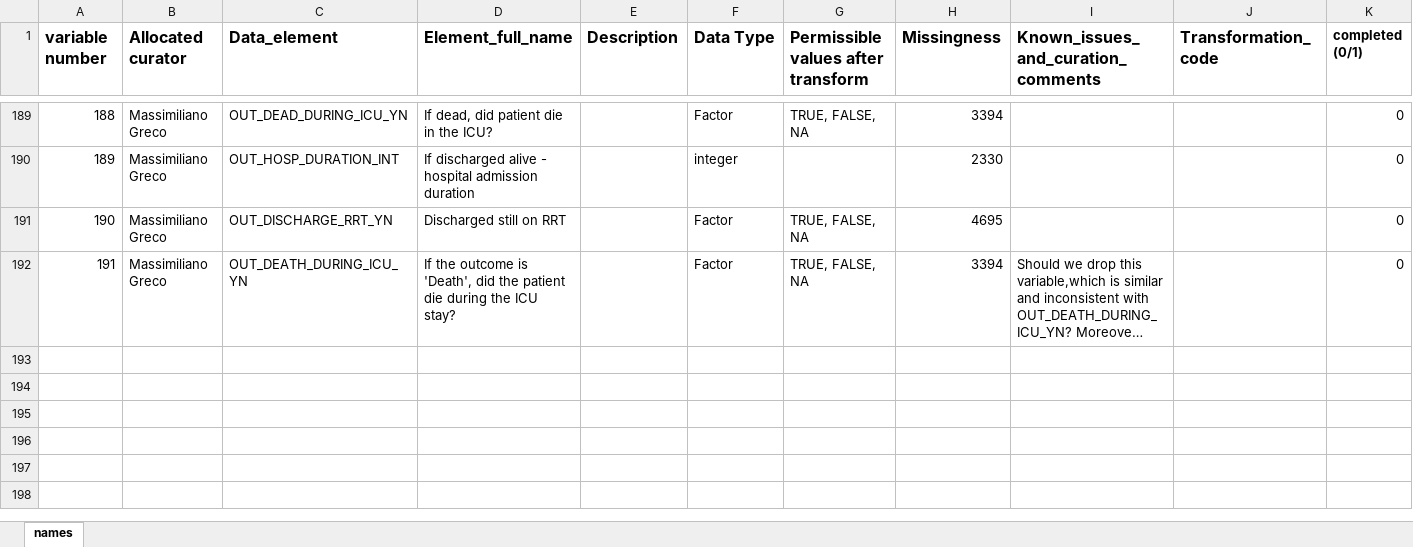
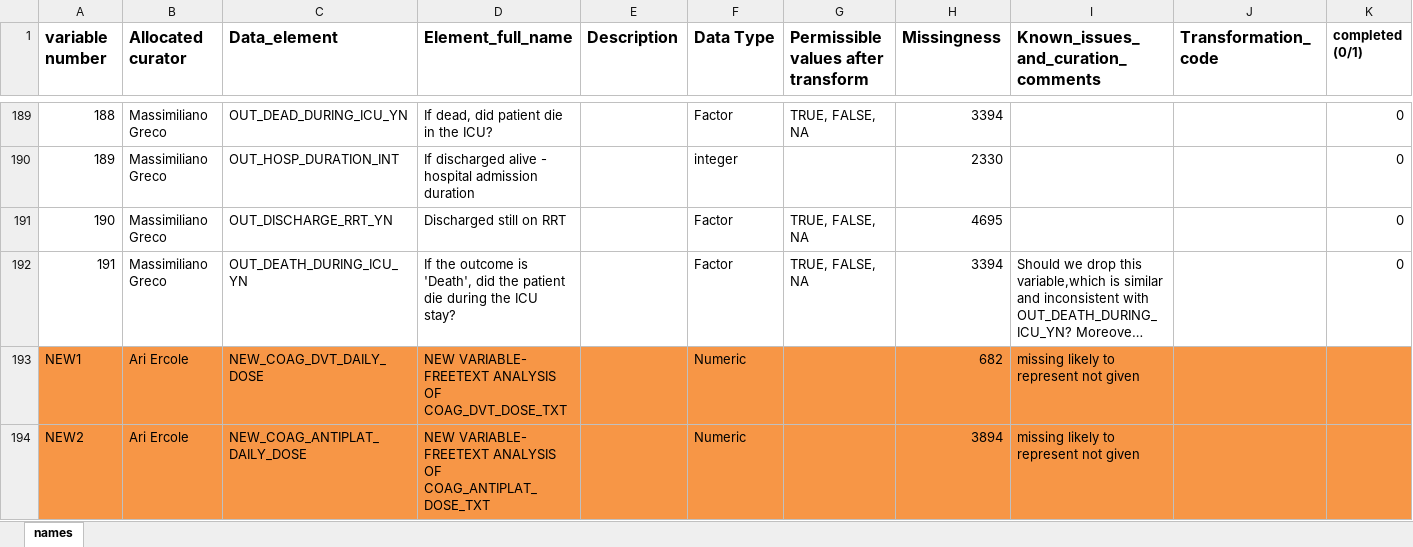
Before and after one commit to ariercole/UNITE-COVID, an Excel workbook: UNITE_curation_dictionary.xlsx, sheet names, drawn as a sheet; only a part is shown, gaps mark what is left out; long unchanged cells end in …; values as stored, in another font and other column widths than the file's, no borders; the diff names each change by its address in the sheet, - before the commit and + after, or states it on an @@ line.

```diff
--- a/UNITE_curation_dictionary.xlsx (sheet names)
+++ b/UNITE_curation_dictionary.xlsx (sheet names)
+row 193: NEW1 | Ari Ercole | NEW_COAG_DVT_DAILY_DOSE | NEW VARIABLE- FREETEXT ANALYSIS OF COAG_DVT_DOSE_TXT |  | Numeric |  | 682 | missing likely to represent not given
+row 194: NEW2 | Ari Ercole | NEW_COAG_ANTIPLAT_DAILY_DOSE | NEW VARIABLE- FREETEXT ANALYSIS OF COAG_ANTIPLAT_DOSE_TXT |  | Numeric |  | 3894 | missing likely to represent not given
```
Also changed, not shown: 4 other files.
